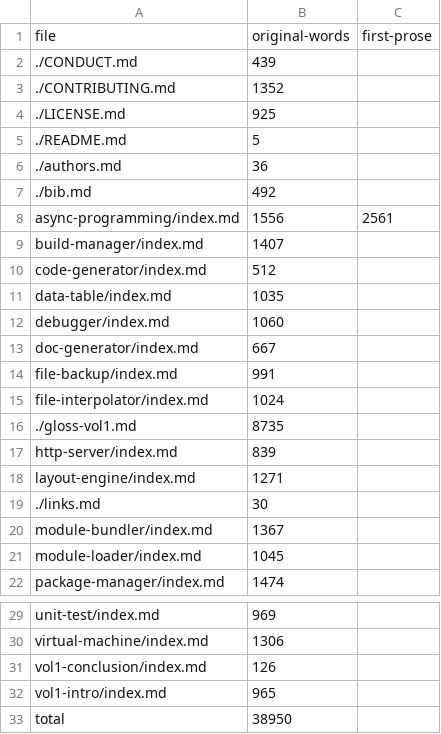
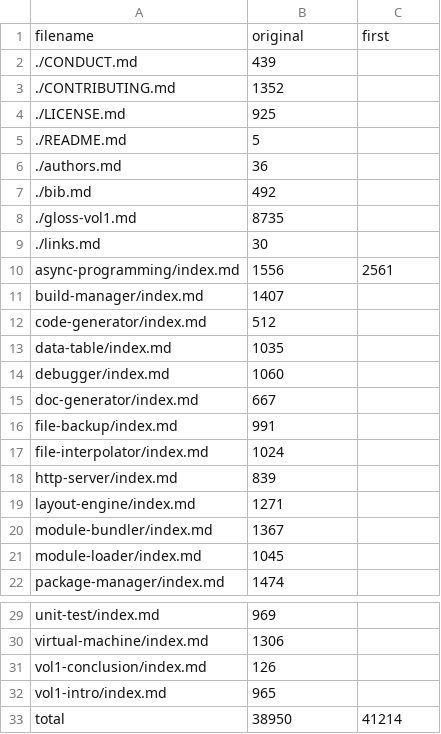
Before and after one commit to gvwilson/sdxjs, a CSV file: admin/vol1-wordcount.csv, drawn as a sheet; only a part is shown, gaps mark what is left out.

Commit message:
Counting words

```diff
--- a/admin/vol1-wordcount.csv
+++ b/admin/vol1-wordcount.csv
@@ -1,2 +1,2 @@
-file,original-words,first-prose
+filename,original,first
 ./CONDUCT.md,439,
@@ -7,2 +7,4 @@ file,original-words,first-prose
 ./bib.md,492,
+./gloss-vol1.md,8735,
+./links.md,30,
 async-programming/index.md,1556,2561
@@ -15,6 +17,4 @@ file-backup/index.md,991,
 file-interpolator/index.md,1024,
-./gloss-vol1.md,8735,
 http-server/index.md,839,
 layout-engine/index.md,1271,
-./links.md,30,
 module-bundler/index.md,1367,
@@ -32,2 +32,2 @@ vol1-conclusion/index.md,126,
 vol1-intro/index.md,965,
-total,38950,
+total,38950,41214
```
Also changed, not shown: 4 other files.
